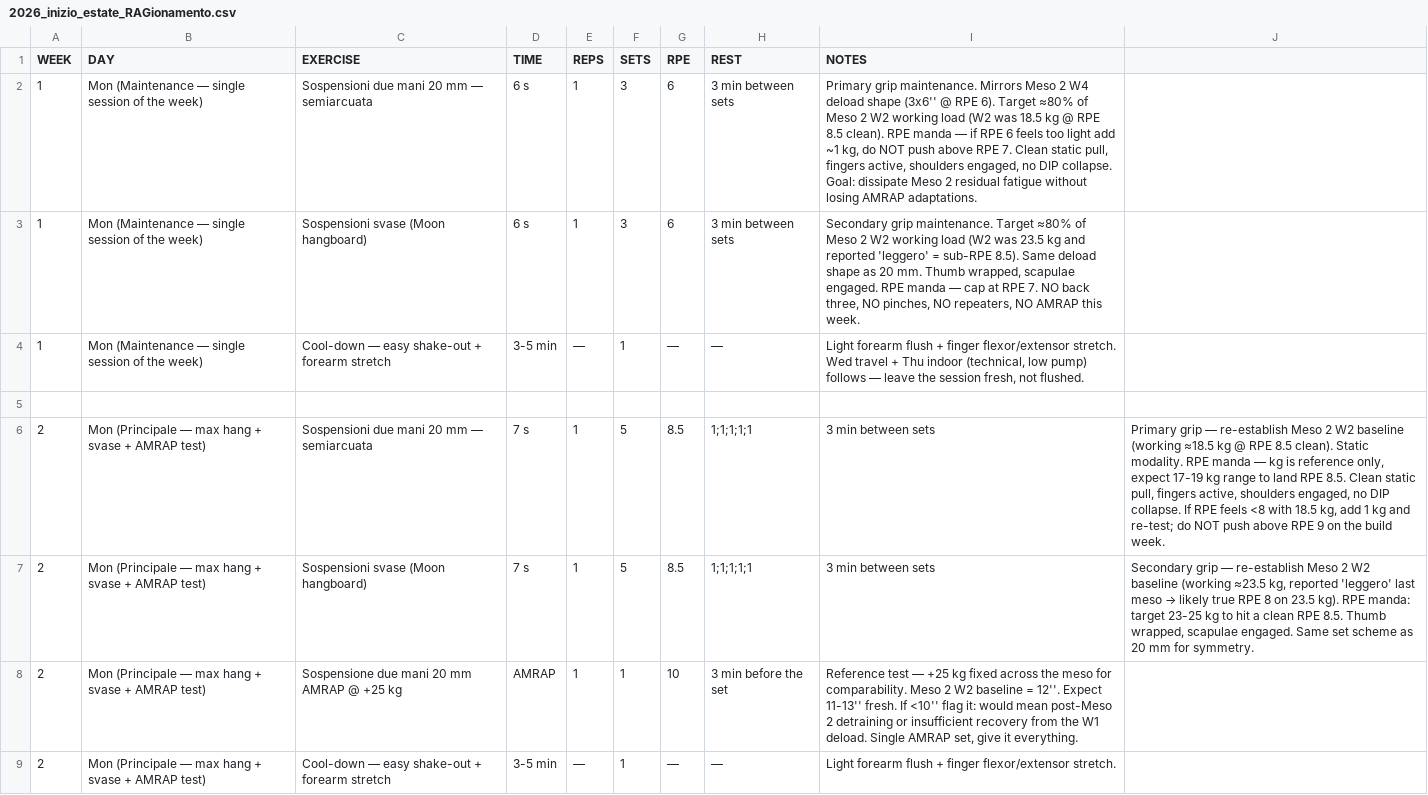
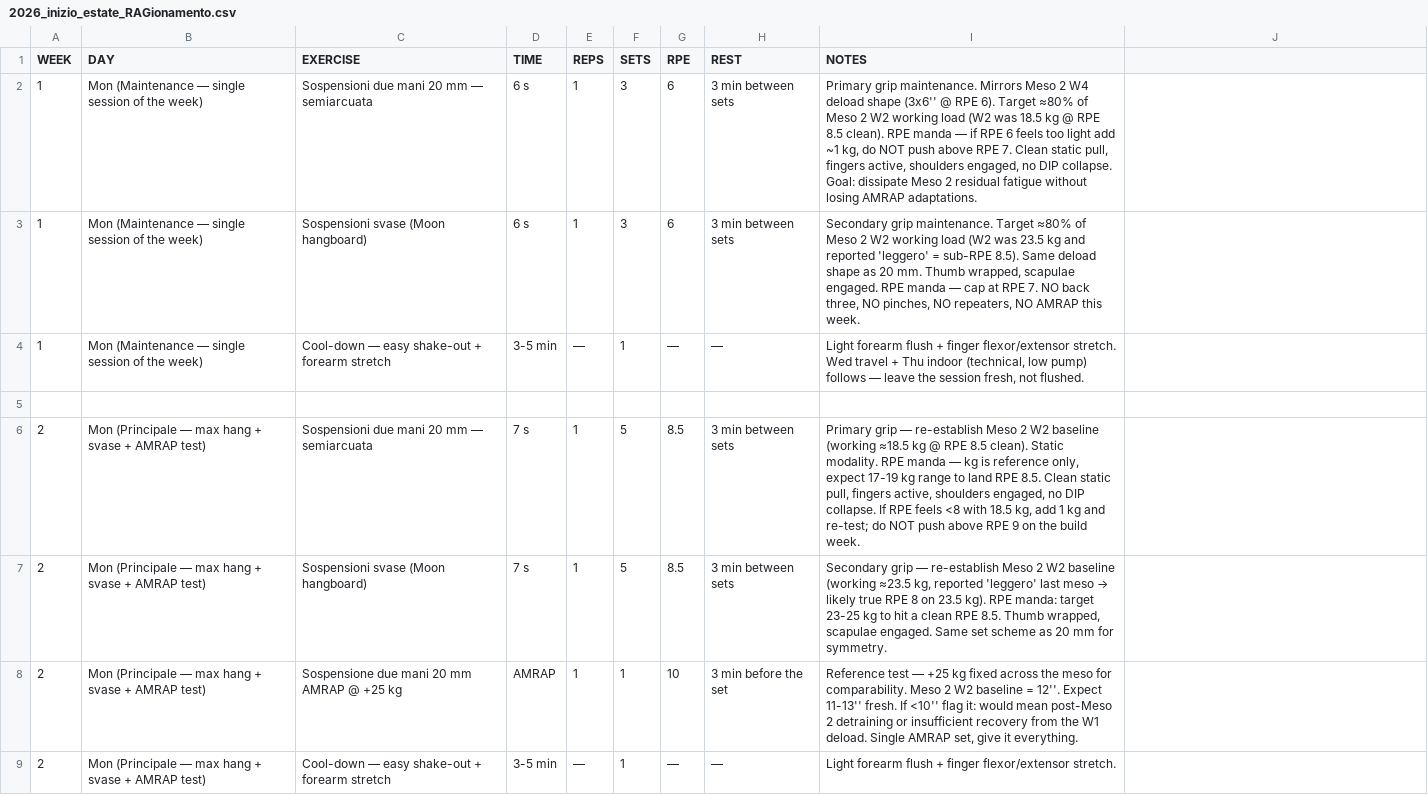
Before and after one commit to billyLumberjack/climbing_training, a CSV file: hangboard/current/2026_inizio_estate_RAGionamento.csv, drawn as a sheet; only a part is shown; the diff names each change by its address in the sheet, - before the commit and + after, or states it on an @@ line.

Commit message:
Revert "Sync session logs from Google Sheets"
This reverts commit 758905a97fffc9b0a1b9fc6a0b89d56b9a3dfea3.

```diff
--- a/hangboard/current/2026_inizio_estate_RAGionamento.csv
+++ b/hangboard/current/2026_inizio_estate_RAGionamento.csv
-H6:H7 (REST): 1;1;1;1;1
+H6:H7 (REST): 3 min between sets
-I6 (NOTES): 3 min between sets
+I6 (NOTES): Primary grip — re-establish Meso 2 W2 baseline (working ≈18.5 kg @ RPE 8.5 clean). Static modality. RPE manda — kg is reference only, expect 17-19 kg range to land RPE 8.5. Clean static pull, fingers active, shoulders engaged, no DIP collapse. If RPE feels <8 with 18.5 kg, add 1 kg and re-test; do NOT push above RPE 9 on the build week.
-J6: Primary grip — re-establish Meso 2 W2 baseline (working ≈18.5 kg @ RPE 8.5 clean). Static modality. RPE manda — kg is reference only, expect 17-19 kg range to land RPE 8.5. Clean static pull, fingers active, shoulders engaged, no DIP collapse. If RPE feels <8 with 18.5 kg, add 1 kg and re-test; do NOT push above RPE 9 on the build week.
+J6: (empty)
@@ I7 (NOTES): 3 min between sets → Secondary grip — re-establish Meso 2 W2 baseline (working ≈23.5 kg, reported 'leggero' last meso → likely true RPE 8 on 23.5 kg). RPE manda: target 23-25 kg to hit a clean RPE 8.5. Thumb wrapped, scapulae engaged. Same set scheme as 20 mm for symmetry. @@
@@ J7: Secondary grip — re-establish Meso 2 W2 baseline (working ≈23.5 kg, reported 'leggero' last meso → likely true RPE 8 on 23.5 kg). RPE manda: target 23-25 kg to hit a clean RPE 8.5. Thumb wrapped, scapulae engaged. Same set scheme as 20 mm for symmetry. → (empty) @@
```
Also changed, not shown: climbing/current/2026_inizio_estate_RAGionamento.csv, physical/current/2026_inizio_estate_RAGionamento.csv.
